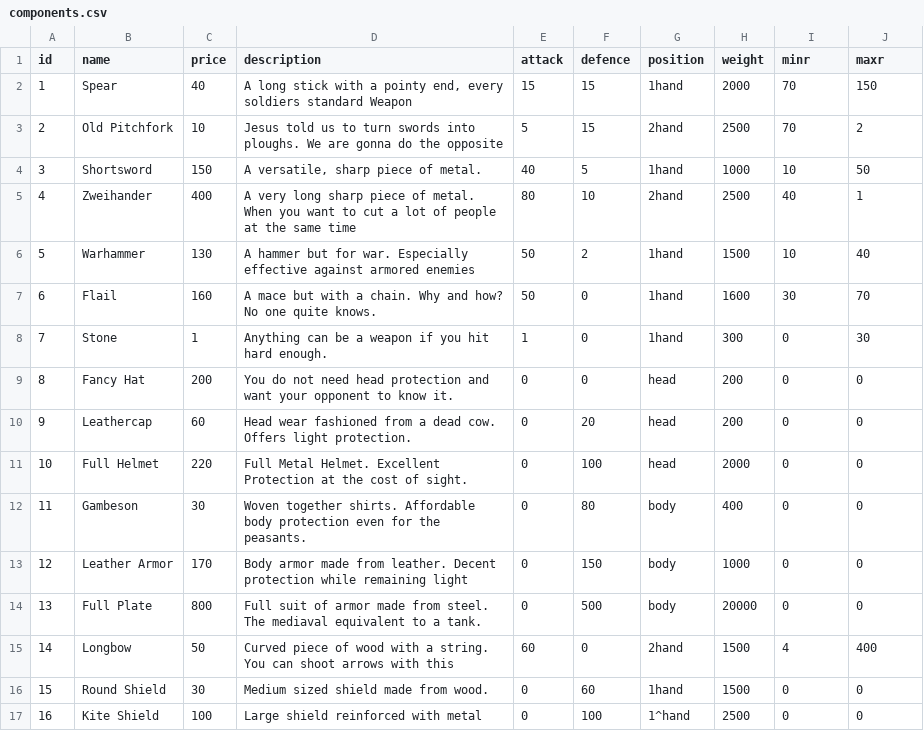
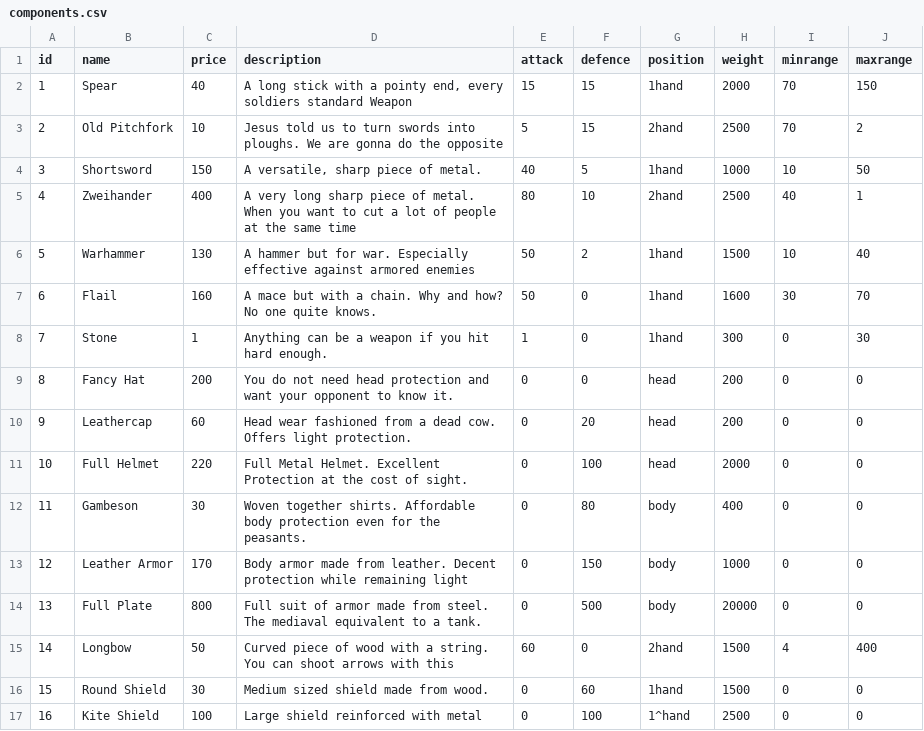
Before and after one commit to KBE-Knightly-Project-2022/Warehouse, a CSV file: components.csv, drawn as a sheet.

Commit message:
Slight refactoring: changed package structure for java files to fit standards changed components attribute minr/maxr for better reading changed mysql database name

```diff
--- a/components.csv
+++ b/components.csv
@@ -1,2 +1,2 @@
-id;name;price ;description;attack;defence;position;weight;minr;maxr
+id;name;price ;description;attack;defence;position;weight;minrange;maxrange
 1;Spear;40;A long stick with a pointy end, every soldiers standard Weapon;15;15;1hand;2000;70;150
```
Also changed, not shown: 6 other files.
